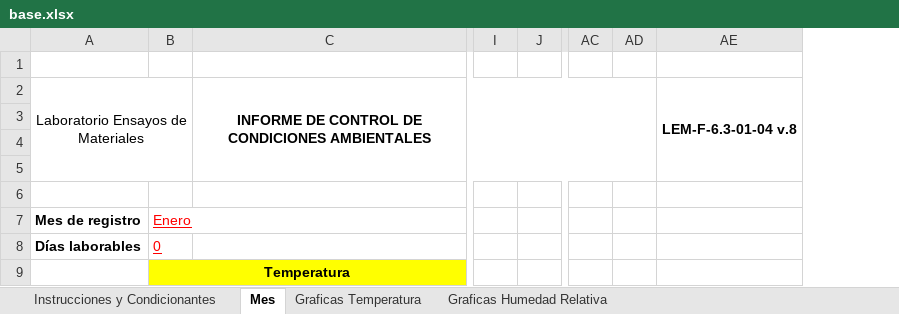
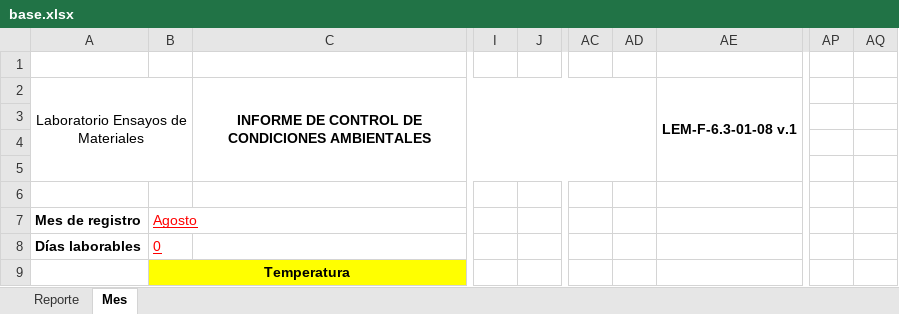
Before and after one commit to marioToribi0/Condiciones-Ambientales-LEM, an Excel workbook: static/static/base.xlsx, sheet Mes, drawn as a sheet; only a part is shown, gaps mark what is left out; values as stored, in another font and other column widths than the file's, no borders; charts and pictures and conditional formats not drawn; removed rows and columns are numbered as before the commit, all else as after; the diff names each change by its address in the sheet, - before the commit and + after, or states it on an @@ line.

```diff
--- a/static/static/base.xlsx (sheet Mes)
+++ b/static/static/base.xlsx (sheet Mes)
-sheet tab: Instrucciones y Condicionantes
+sheet tab: Reporte
-sheet tab: Graficas Temperatura
-sheet tab: Graficas Humedad Relativa
-column I, empty
-column J, empty
+column I, empty
+column J, empty
-column AC, empty
-column AD, empty
+column AC, empty
+column AD, empty
+column AP, empty
+column AQ, empty
-AE2: LEM-F-6.3-01-04 v.8
+AE2: LEM-F-6.3-01-08 v.1
-B7: Enero
+B7: Agosto
```
Also changed, not shown: sheet Reporte, hidden cells, charts or pictures, 8 other files.
